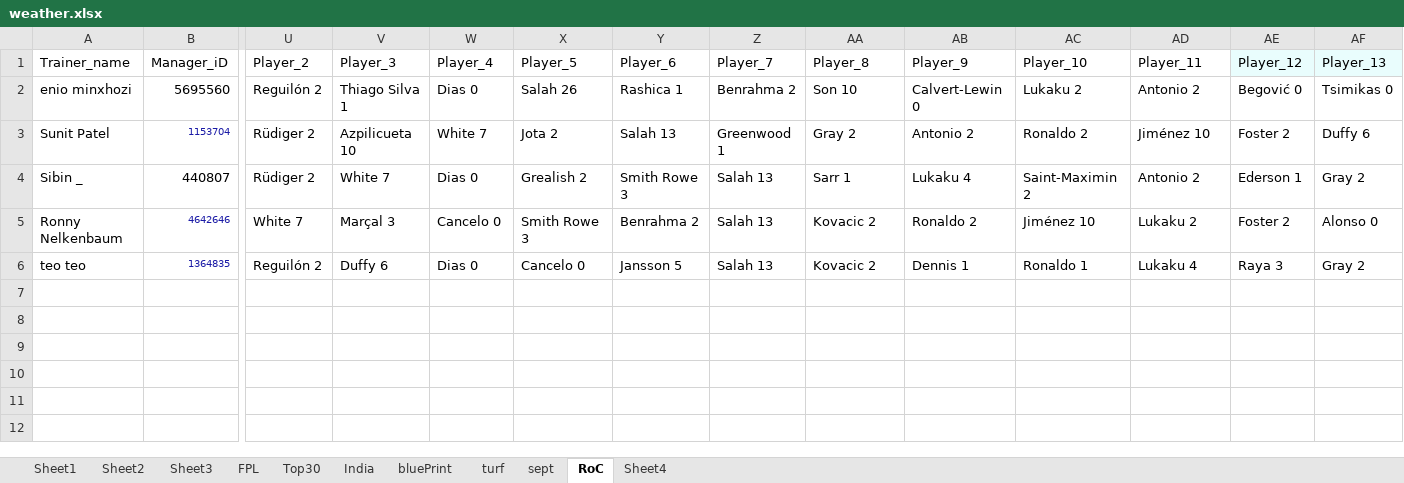
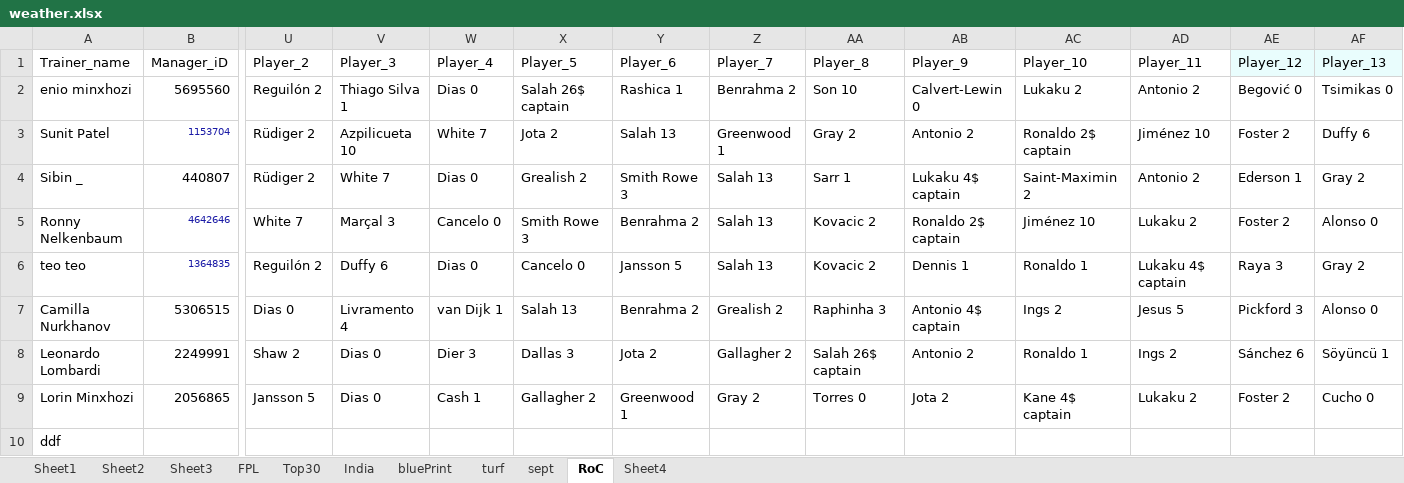
Before and after one commit to korvisenwv/TenForBenk, an Excel workbook: EdisonLogs/weather.xlsx, sheet RoC, drawn as a sheet; only a part is shown, gaps mark what is left out; values as stored, in another font and other column widths than the file's, no borders; rows hold the shown columns only; the diff names each change by its address in the sheet, - before the commit and + after, or states it on an @@ line.

```diff
--- a/EdisonLogs/weather.xlsx (sheet RoC)
+++ b/EdisonLogs/weather.xlsx (sheet RoC)
-X2: Salah 26
+X2: Salah 26$ captain
-AC3: Ronaldo 2
+AC3: Ronaldo 2$ captain
-AB4: Lukaku 4
+AB4: Lukaku 4$ captain
-AB5: Ronaldo 2
+AB5: Ronaldo 2$ captain
-AD6: Lukaku 4
+AD6: Lukaku 4$ captain
+row 7: Camilla Nurkhanov | 5306515 | Dias 0 | Livramento 4 | van Dijk 1 | Salah 13 | Benrahma 2 | Grealish 2 | Raphinha 3 | Antonio 4$ captain | Ings 2 | Jesus 5 | Pickford 3 | Alonso 0
+row 8: Leonardo Lombardi | 2249991 | Shaw 2 | Dias 0 | Dier 3 | Dallas 3 | Jota 2 | Gallagher 2 | Salah 26$ captain | Antonio 2 | Ronaldo 1 | Ings 2 | Sánchez 6 | Söyüncü 1
+row 9: Lorin Minxhozi | 2056865 | Jansson 5 | Dias 0 | Cash 1 | Gallagher 2 | Greenwood 1 | Gray 2 | Torres 0 | Jota 2 | Kane 4$ captain | Lukaku 2 | Foster 2 | Cucho 0
+row 10: ddf
```
Also changed, not shown: sheet turf, sheet Sheet4, FPL/Excellent JSON.xlsm, 12 other files.
